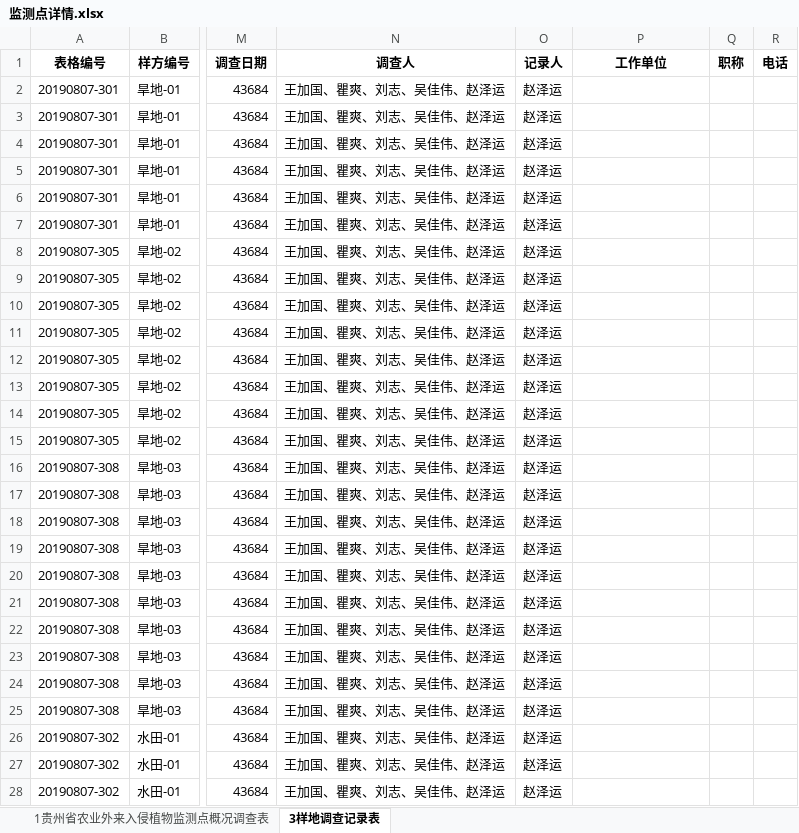
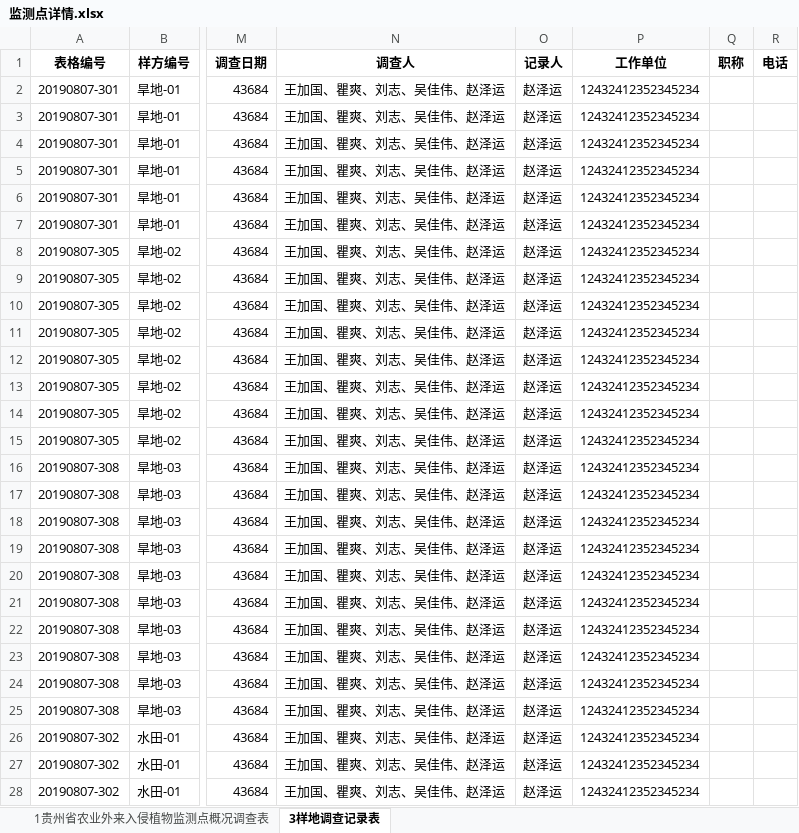
Before and after one commit to caixiaoguang/gz-plant-monitor, an Excel workbook: public/excel/监测点详情.xlsx, sheet 3样地调查记录表, drawn as a sheet; only a part is shown, gaps mark what is left out; values as stored, in another font and other column widths than the file's, no borders; table styles not drawn; the diff covers the shown part only; the diff names each change by its address in the sheet, - before the commit and + after, or states it on an @@ line.

```diff
--- a/public/excel/监测点详情.xlsx (sheet 3样地调查记录表)
+++ b/public/excel/监测点详情.xlsx (sheet 3样地调查记录表)
-P2:P28 (工作单位): (empty)
+P2:P28 (工作单位): 12432412352345234
```
Also changed, not shown: 94 edited cells elsewhere in this sheet, public/excel/520112001.xlsx, 2 other files.
